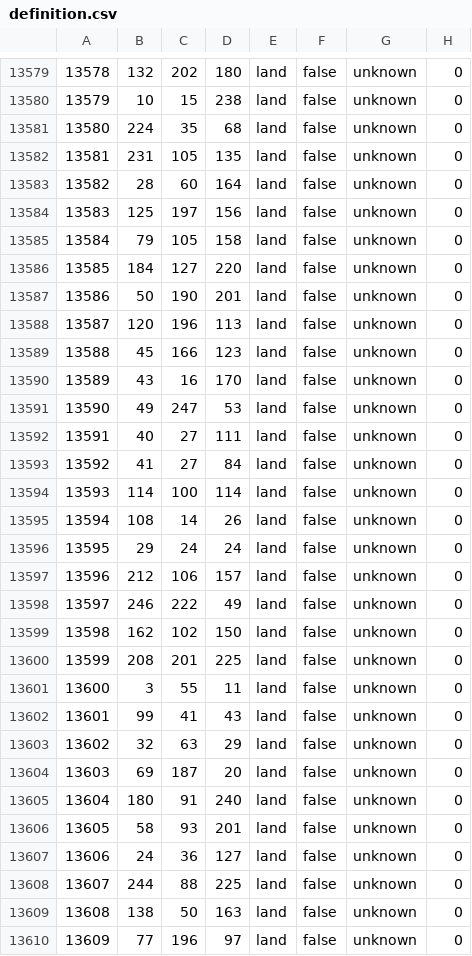
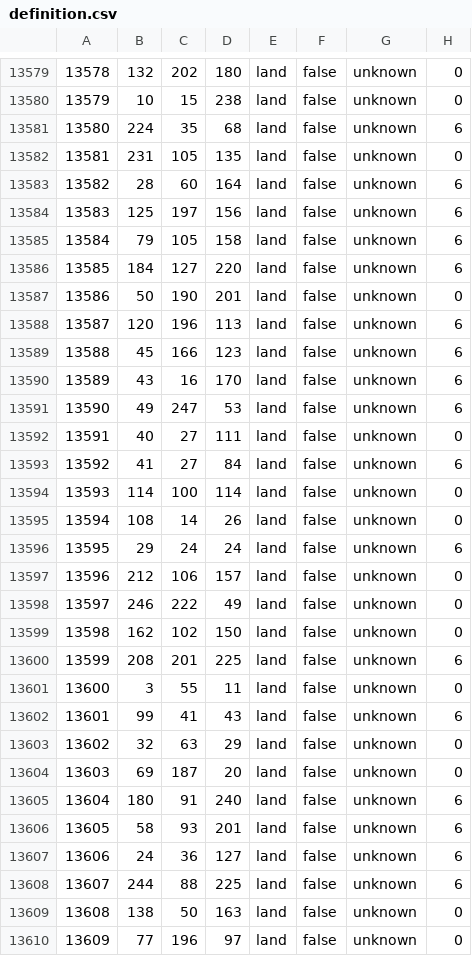
Before and after one commit to Neirons33/rob, a CSV file: map/definition.csv, drawn as a sheet; only a part is shown, gaps mark what is left out.

```diff
--- a/map/definition.csv
+++ b/map/definition.csv
@@ -13580,18 +13580,18 @@
 13579;10;15;238;land;false;unknown;0
-13580;224;35;68;land;false;unknown;0
+13580;224;35;68;land;false;unknown;6
 13581;231;105;135;land;false;unknown;0
-13582;28;60;164;land;false;unknown;0
-13583;125;197;156;land;false;unknown;0
-13584;79;105;158;land;false;unknown;0
-13585;184;127;220;land;false;unknown;0
+13582;28;60;164;land;false;unknown;6
+13583;125;197;156;land;false;unknown;6
+13584;79;105;158;land;false;unknown;6
+13585;184;127;220;land;false;unknown;6
 13586;50;190;201;land;false;unknown;0
-13587;120;196;113;land;false;unknown;0
-13588;45;166;123;land;false;unknown;0
-13589;43;16;170;land;false;unknown;0
-13590;49;247;53;land;false;unknown;0
+13587;120;196;113;land;false;unknown;6
+13588;45;166;123;land;false;unknown;6
+13589;43;16;170;land;false;unknown;6
+13590;49;247;53;land;false;unknown;6
 13591;40;27;111;land;false;unknown;0
-13592;41;27;84;land;false;unknown;0
+13592;41;27;84;land;false;unknown;6
 13593;114;100;114;land;false;unknown;0
 13594;108;14;26;land;false;unknown;0
-13595;29;24;24;land;false;unknown;0
+13595;29;24;24;land;false;unknown;6
 13596;212;106;157;land;false;unknown;0
@@ -13599,11 +13599,11 @@
 13598;162;102;150;land;false;unknown;0
-13599;208;201;225;land;false;unknown;0
+13599;208;201;225;land;false;unknown;6
 13600;3;55;11;land;false;unknown;0
-13601;99;41;43;land;false;unknown;0
+13601;99;41;43;land;false;unknown;6
 13602;32;63;29;land;false;unknown;0
 13603;69;187;20;land;false;unknown;0
-13604;180;91;240;land;false;unknown;0
-13605;58;93;201;land;false;unknown;0
-13606;24;36;127;land;false;unknown;0
-13607;244;88;225;land;false;unknown;0
+13604;180;91;240;land;false;unknown;6
+13605;58;93;201;land;false;unknown;6
+13606;24;36;127;land;false;unknown;6
+13607;244;88;225;land;false;unknown;6
 13608;138;50;163;land;false;unknown;0
```
Also changed, not shown: 12 other files.
